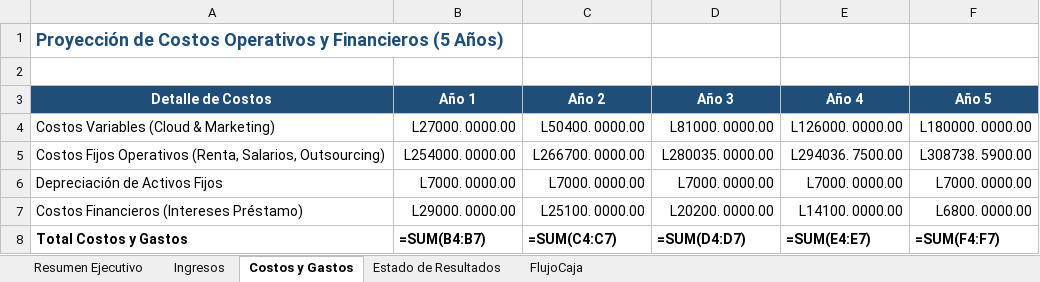
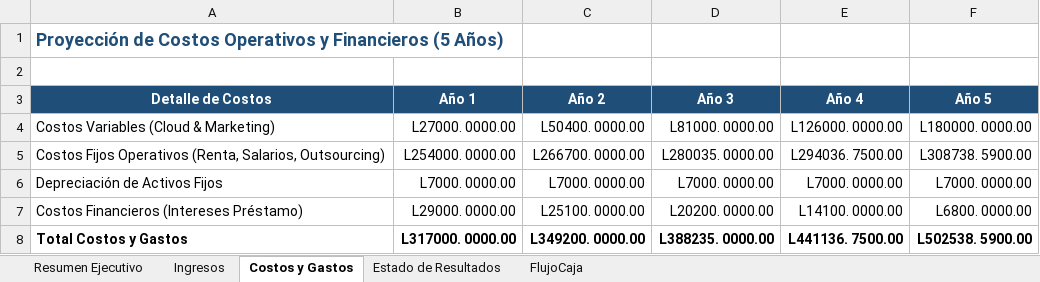
Before and after one commit to FatRush/tesis_Medisync, an Excel workbook: Modelo_Financiero_Medisync.xlsx, sheet Costos y Gastos, drawn as a sheet; values as stored, in another font and other column widths than the file's, no borders; formulas without a stored value are shown as written; the diff names each change by its address in the sheet, - before the commit and + after, or states it on an @@ line.

```diff
--- a/Modelo_Financiero_Medisync.xlsx (sheet Costos y Gastos)
+++ b/Modelo_Financiero_Medisync.xlsx (sheet Costos y Gastos)
-B8 (Año 1): =SUM(B4:B7)
+B8 (Año 1): L317000. 0000.00
-C8 (Año 2): =SUM(C4:C7)
+C8 (Año 2): L349200. 0000.00
-D8 (Año 3): =SUM(D4:D7)
+D8 (Año 3): L388235. 0000.00
-E8 (Año 4): =SUM(E4:E7)
+E8 (Año 4): L441136. 7500.00
-F8 (Año 5): =SUM(F4:F7)
+F8 (Año 5): L502538. 5900.00
```
Also changed, not shown: sheet Estado de Resultados, sheet FlujoCaja, sheet Ingresos, sheet Resumen Ejecutivo.
